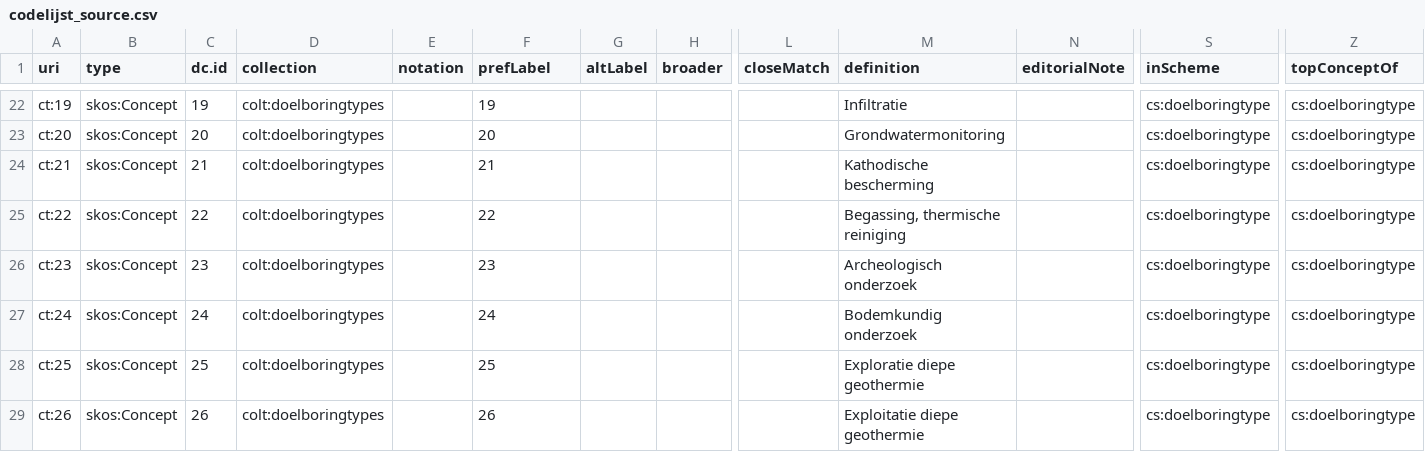
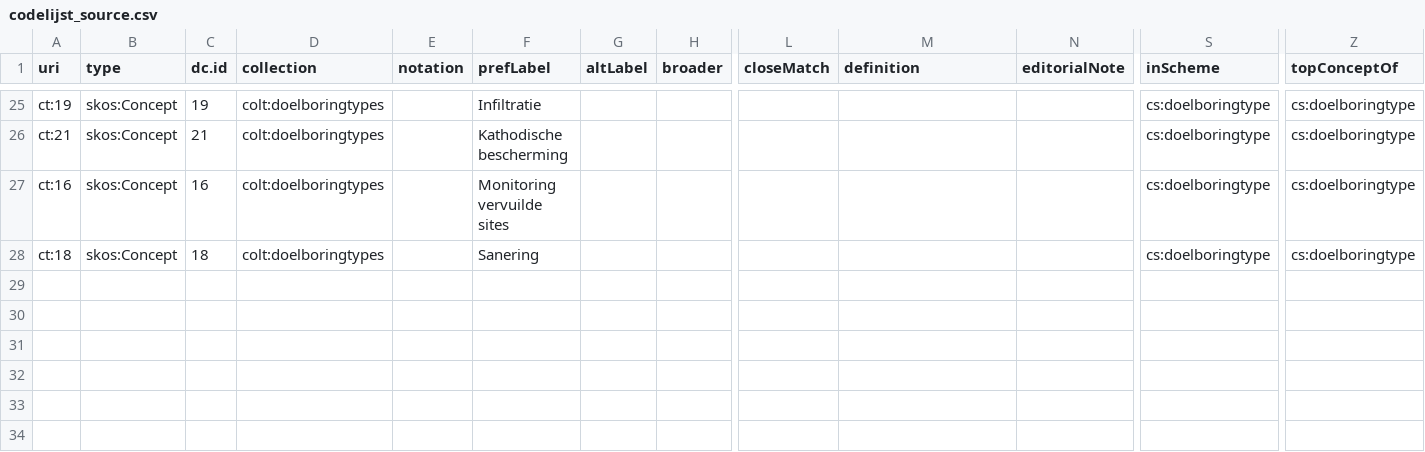
Before and after one commit to bodemenondergrond/codelijst-doelboringtype, a CSV file: src/main/resources/source/codelijst_source.csv, drawn as a sheet; only a part is shown, gaps mark what is left out; removed rows and columns are numbered as before the commit, all else as after; rows hold the shown columns only; the diff covers the shown part only; the diff names each change by its address in the sheet, - before the commit and + after, or states it on an @@ line.

```diff
--- a/src/main/resources/source/codelijst_source.csv
+++ b/src/main/resources/source/codelijst_source.csv
-F25 (prefLabel): 19
+F25 (prefLabel): Infiltratie
-M25 (definition): Infiltratie
+M25 (definition): (empty)
-row 23: ct:20 | skos:Concept | 20 | colt:doelboringtypes |  | 20 |  |  |  | Grondwatermonitoring |  | cs:doelboringtype | cs:doelboringtype
-F26 (prefLabel): 21
+F26 (prefLabel): Kathodische bescherming
-M26 (definition): Kathodische bescherming
+M26 (definition): (empty)
-A27 (uri): ct:22
+A27 (uri): ct:16
-C27 (dc.id): 22
+C27 (dc.id): 16
-F27 (prefLabel): 22
+F27 (prefLabel): Monitoring vervuilde sites
-M27 (definition): Begassing, thermische reiniging
+M27 (definition): (empty)
-A28 (uri): ct:23
+A28 (uri): ct:18
-C28 (dc.id): 23
+C28 (dc.id): 18
-F28 (prefLabel): 23
+F28 (prefLabel): Sanering
-M28 (definition): Archeologisch onderzoek
+M28 (definition): (empty)
-row 27: ct:24 | skos:Concept | 24 | colt:doelboringtypes |  | 24 |  |  |  | Bodemkundig onderzoek |  | cs:doelboringtype | cs:doelboringtype
-row 28: ct:25 | skos:Concept | 25 | colt:doelboringtypes |  | 25 |  |  |  | Exploratie diepe geothermie |  | cs:doelboringtype | cs:doelboringtype
-row 29: ct:26 | skos:Concept | 26 | colt:doelboringtypes |  | 26 |  |  |  | Exploitatie diepe geothermie |  | cs:doelboringtype | cs:doelboringtype
```
Also changed, not shown: 6 added rows, 3 removed rows and 52 edited cells elsewhere in this file, src/main/resources/source/catalog_source.csv, src/main/resources/source/dataset_source.csv, 1 other file.
